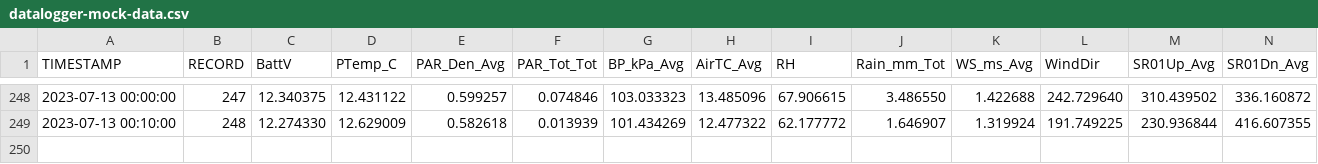
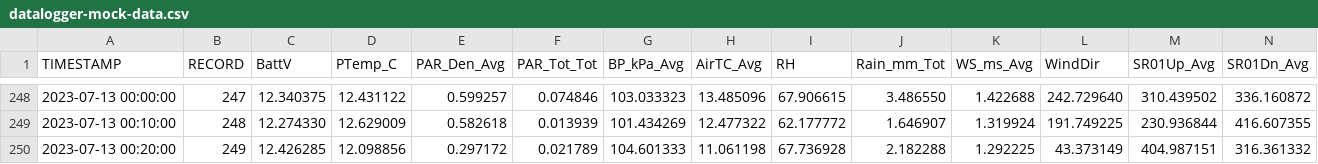
Before and after one commit to vahid-dan/miscellaneous, a CSV file: datalogger-mock-data.csv, drawn as a sheet; only a part is shown, gaps mark what is left out; rows hold the shown columns only; the diff names each change by its address in the sheet, - before the commit and + after, or states it on an @@ line.

Commit message:
07/13/23 00:20:03 EST -0500: Git Backup

```diff
--- a/datalogger-mock-data.csv
+++ b/datalogger-mock-data.csv
+row 250: 2023-07-13 00:20:00 | 249 | 12.426285 | 12.098856 | 0.297172 | 0.021789 | 104.601333 | 11.061198 | 67.736928 | 2.182288 | 1.292225 | 43.373149 | 404.987151 | 316.361332
```
